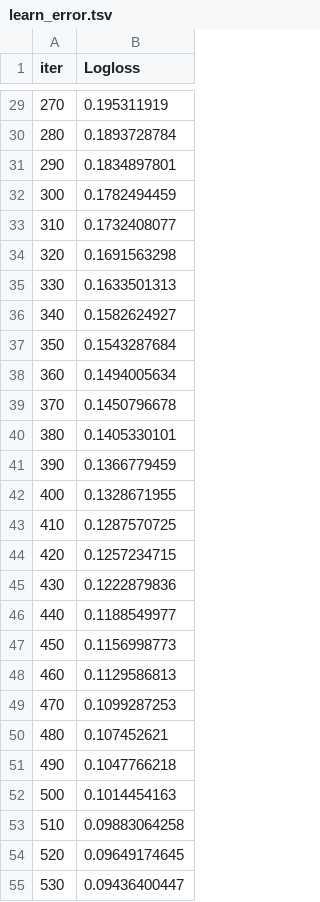
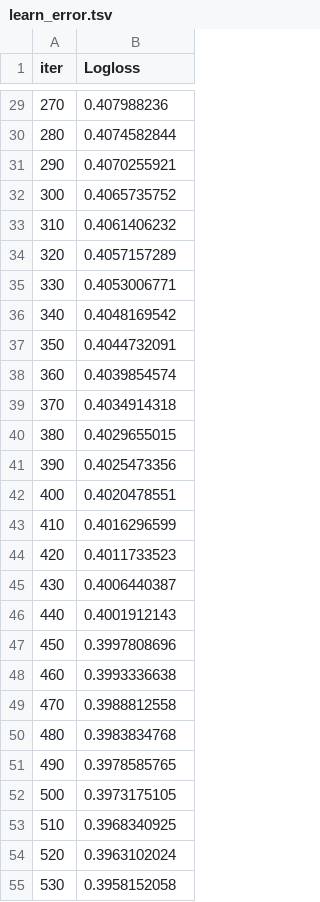
Before and after one commit to archie230/outflow-prediction, a TSV file: outflow_prediction/code/catboost_info/learn_error.tsv, drawn as a sheet; only a part is shown, gaps mark what is left out; the diff covers the shown part only.

```diff
--- a/outflow_prediction/code/catboost_info/learn_error.tsv
+++ b/outflow_prediction/code/catboost_info/learn_error.tsv
@@ -29,27 +29,27 @@ iter	Logloss
-270	0.195311919
-280	0.1893728784
-290	0.1834897801
-300	0.1782494459
-310	0.1732408077
-320	0.1691563298
-330	0.1633501313
-340	0.1582624927
-350	0.1543287684
-360	0.1494005634
-370	0.1450796678
-380	0.1405330101
-390	0.1366779459
-400	0.1328671955
-410	0.1287570725
-420	0.1257234715
-430	0.1222879836
-440	0.1188549977
-450	0.1156998773
-460	0.1129586813
-470	0.1099287253
-480	0.107452621
-490	0.1047766218
-500	0.1014454163
-510	0.09883064258
-520	0.09649174645
-530	0.09436400447
+270	0.407988236
+280	0.4074582844
+290	0.4070255921
+300	0.4065735752
+310	0.4061406232
+320	0.4057157289
+330	0.4053006771
+340	0.4048169542
+350	0.4044732091
+360	0.4039854574
+370	0.4034914318
+380	0.4029655015
+390	0.4025473356
+400	0.4020478551
+410	0.4016296599
+420	0.4011733523
+430	0.4006440387
+440	0.4001912143
+450	0.3997808696
+460	0.3993336638
+470	0.3988812558
+480	0.3983834768
+490	0.3978585765
+500	0.3973175105
+510	0.3968340925
+520	0.3963102024
+530	0.3958152058
```
Also changed, not shown: 74 edited cells elsewhere in this file, outflow_prediction/code/catboost_info/test_error.tsv, outflow_prediction/code/catboost_info/time_left.tsv, 4 other files.
